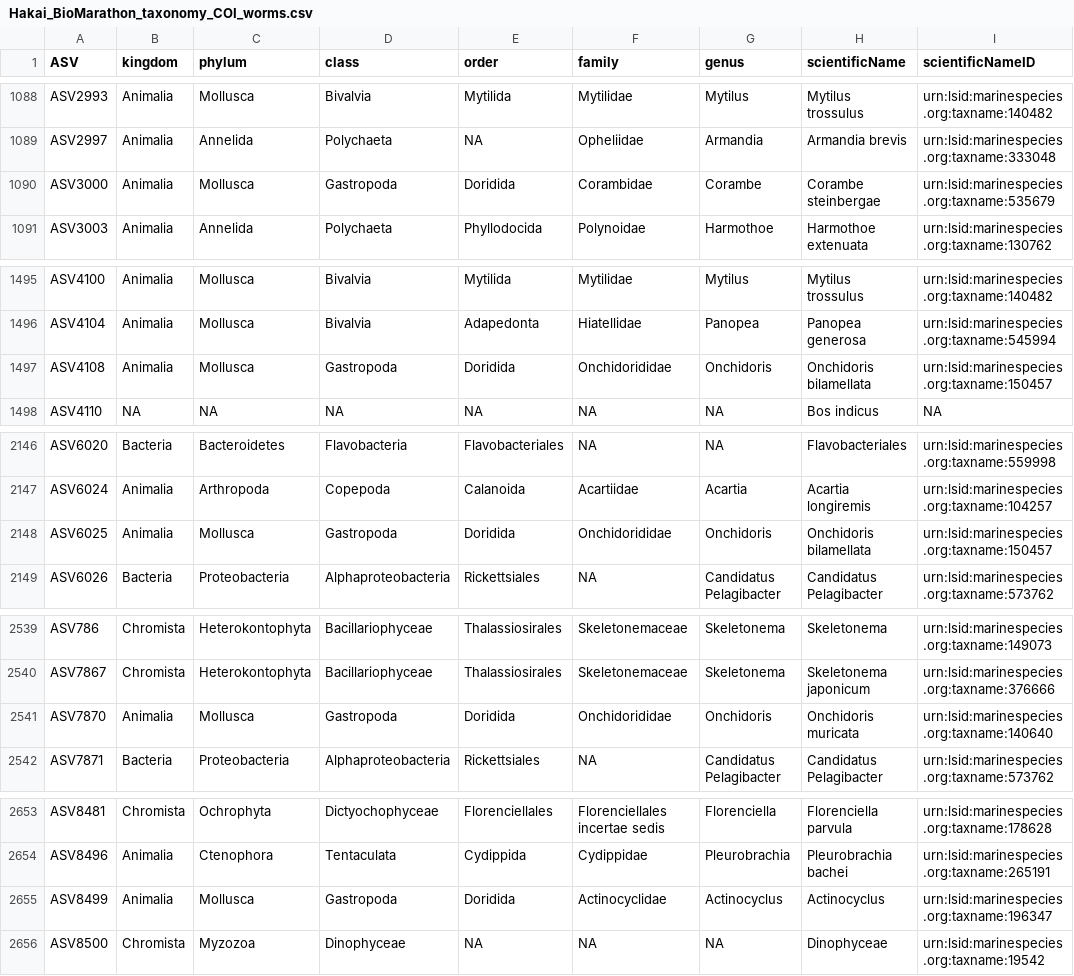
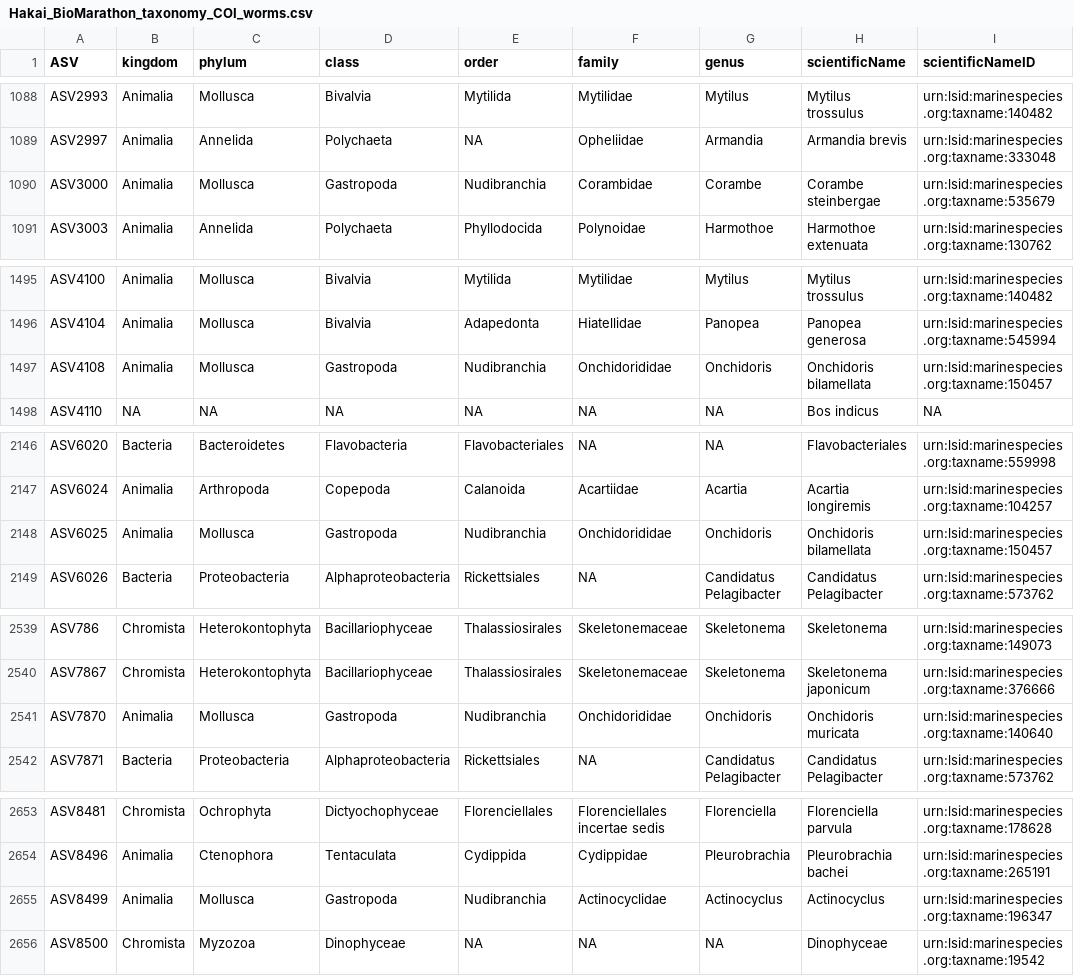
Before and after one commit to HakaiInstitute/hakai-biomarathon, a CSV file: data/Hakai_BioMarathon_taxonomy_COI_worms.csv, drawn as a sheet; only a part is shown, gaps mark what is left out; the diff names each change by its address in the sheet, - before the commit and + after, or states it on an @@ line.

```diff
--- a/data/Hakai_BioMarathon_taxonomy_COI_worms.csv
+++ b/data/Hakai_BioMarathon_taxonomy_COI_worms.csv
-E1090 (order): Doridida
+E1090 (order): Nudibranchia
-E1497 (order): Doridida
+E1497 (order): Nudibranchia
-E2148 (order): Doridida
+E2148 (order): Nudibranchia
-E2541 (order): Doridida
+E2541 (order): Nudibranchia
-E2655 (order): Doridida
+E2655 (order): Nudibranchia
```
Also changed, not shown: 6 other files.
